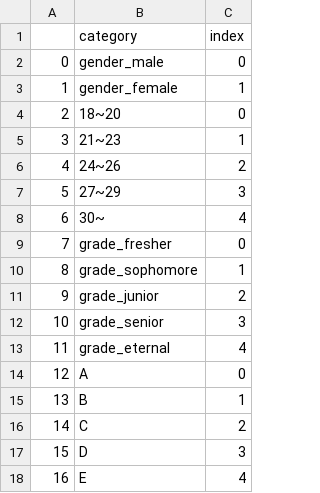
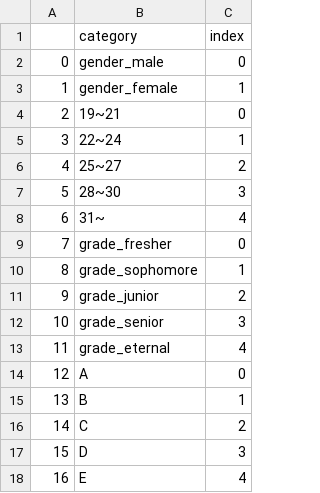
Before and after one commit to hocheol0303/oss02_recsys, a CSV file: model04_demographic_filtering/data04/mapping_categories.csv, drawn as a sheet.

```diff
--- a/model04_demographic_filtering/data04/mapping_categories.csv
+++ b/model04_demographic_filtering/data04/mapping_categories.csv
@@ -3,7 +3,7 @@
 1,gender_female,1
-2,18~20,0
-3,21~23,1
-4,24~26,2
-5,27~29,3
-6,30~,4
+2,19~21,0
+3,22~24,1
+4,25~27,2
+5,28~30,3
+6,31~,4
 7,grade_fresher,0
```
Also changed, not shown: 1 other file.
